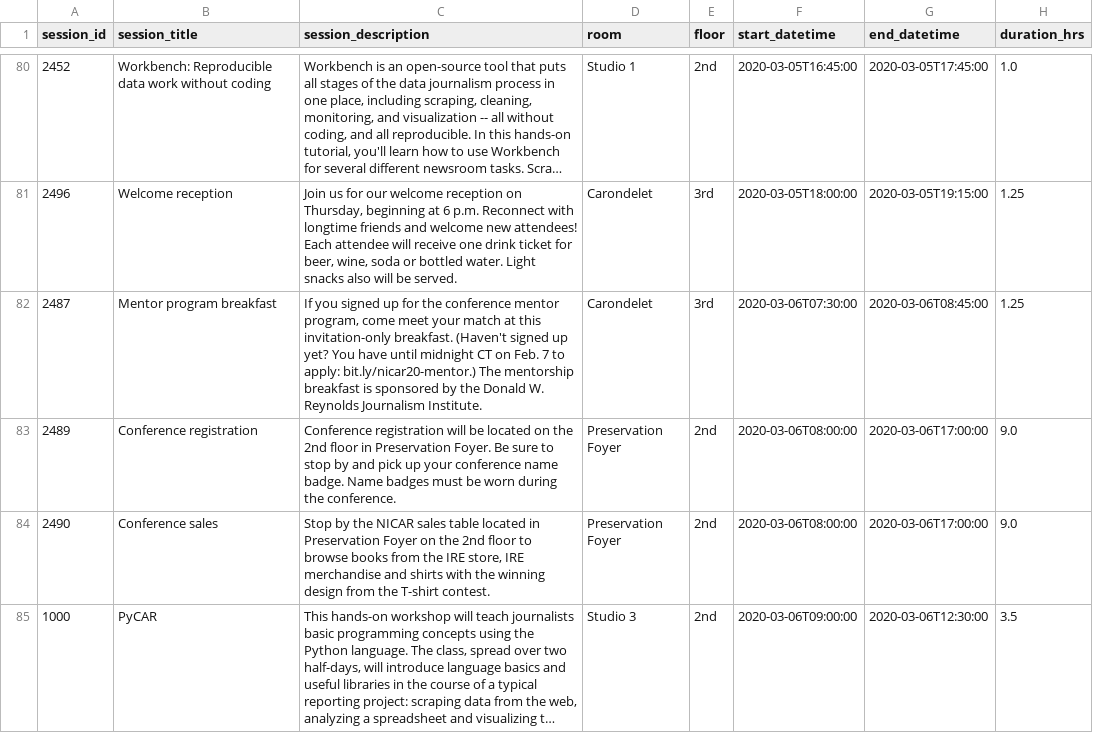
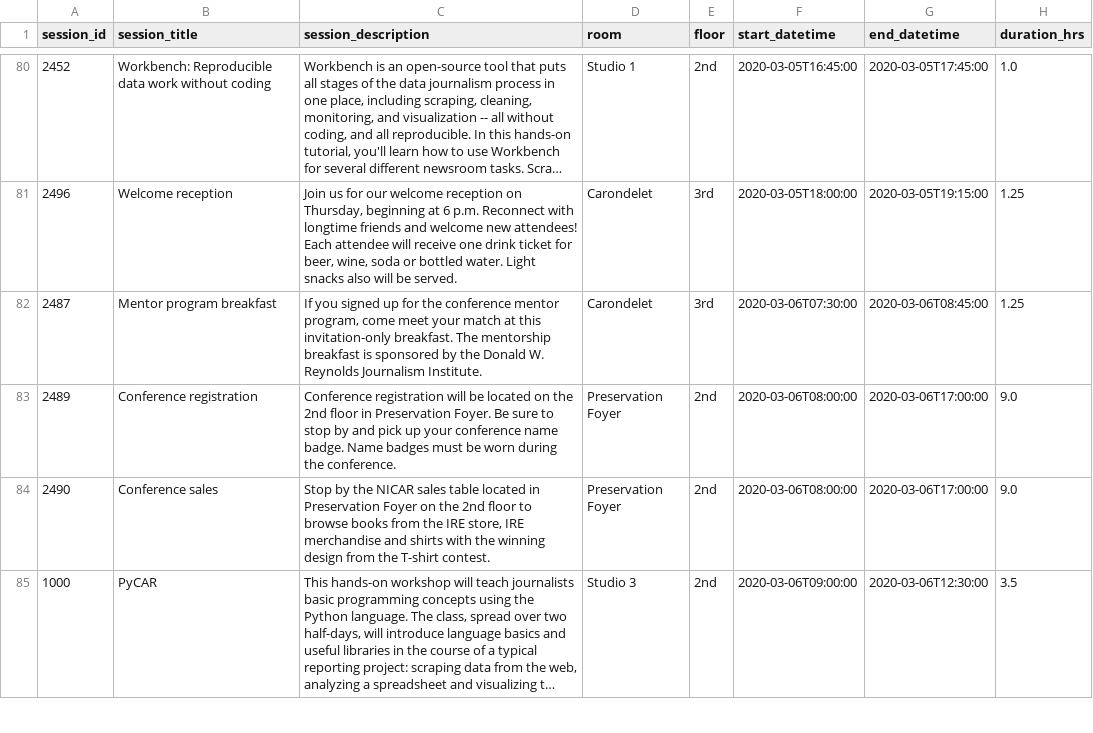
Before and after one commit to ireapps/nicar-2020-schedule, a CSV file: nicar-2020-schedule.csv, drawn as a sheet; only a part is shown, gaps mark what is left out; long unchanged cells end in …; the diff names each change by its address in the sheet, - before the commit and + after, or states it on an @@ line.

Commit message:
kill mentor bfast link

```diff
--- a/nicar-2020-schedule.csv
+++ b/nicar-2020-schedule.csv
-C82 (session_description): …invitation-only breakfast. (Haven't signed up yet? You have until midnight CT on Feb. 7 to apply: bit.ly/nicar20-mentor.) The mentorship…
+C82 (session_description): …invitation-only breakfast. The mentorship…
```
Also changed, not shown: 3 other files.
